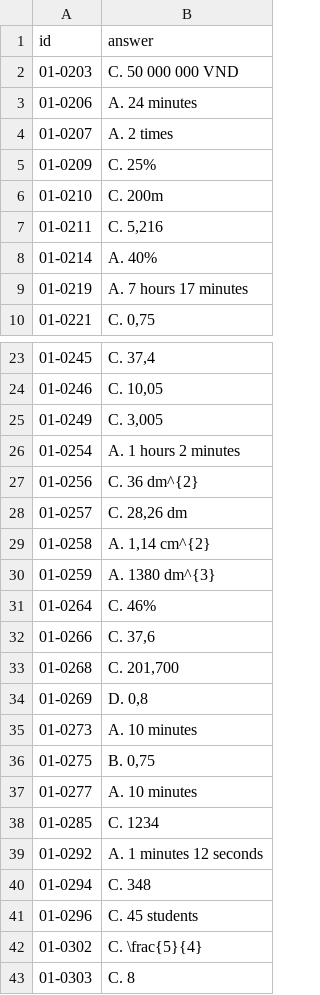
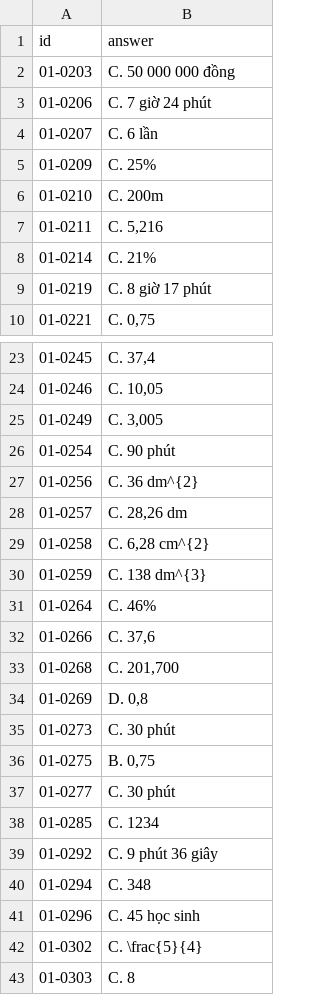
Before and after one commit to Foxxy-HCMUS/zalo-elementary-maths-solving, a CSV file: zalo_submission.csv, drawn as a sheet; only a part is shown, gaps mark what is left out; the diff covers the shown part only.

```diff
--- a/zalo_submission.csv
+++ b/zalo_submission.csv
@@ -1,5 +1,5 @@
 id,answer
-01-0203,C. 50 000 000 VND
-01-0206,A. 24 minutes
-01-0207,A. 2 times
+01-0203,C. 50 000 000 đồng
+01-0206,C. 7 giờ 24 phút
+01-0207,C. 6 lần
 01-0209,C. 25%
@@ -7,4 +7,4 @@ id,answer
 01-0211,"C. 5,216"
-01-0214,A. 40%
-01-0219,A. 7 hours 17 minutes
+01-0214,C. 21%
+01-0219,C. 8 giờ 17 phút
 01-0221,"C. 0,75"
@@ -25,7 +25,7 @@ id,answer
 01-0249,"C. 3,005"
-01-0254,A. 1 hours 2 minutes
+01-0254,C. 90 phút
 01-0256,C. 36 dm^{2}
 01-0257,"C. 28,26 dm"
-01-0258,"A. 1,14 cm^{2}"
-01-0259,A. 1380 dm^{3}
+01-0258,"C. 6,28 cm^{2}"
+01-0259,C. 138 dm^{3}
 01-0264,C. 46%
@@ -34,9 +34,9 @@ id,answer
 01-0269,"D. 0,8"
-01-0273,A. 10 minutes
+01-0273,C. 30 phút
 01-0275,"B. 0,75"
-01-0277,A. 10 minutes
+01-0277,C. 30 phút
 01-0285,C. 1234
-01-0292,A. 1 minutes 12 seconds
+01-0292,C. 9 phút 36 giây
 01-0294,C. 348
-01-0296,C. 45 students
+01-0296,C. 45 học sinh
 01-0302,C. \frac{5}{4}
```
Also changed, not shown: 33 edited cells elsewhere in this file, 13 other files.
